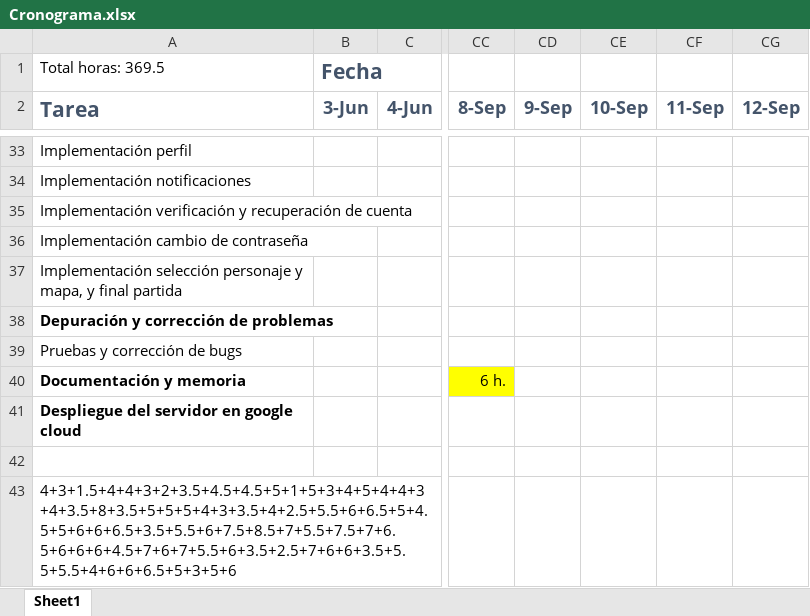
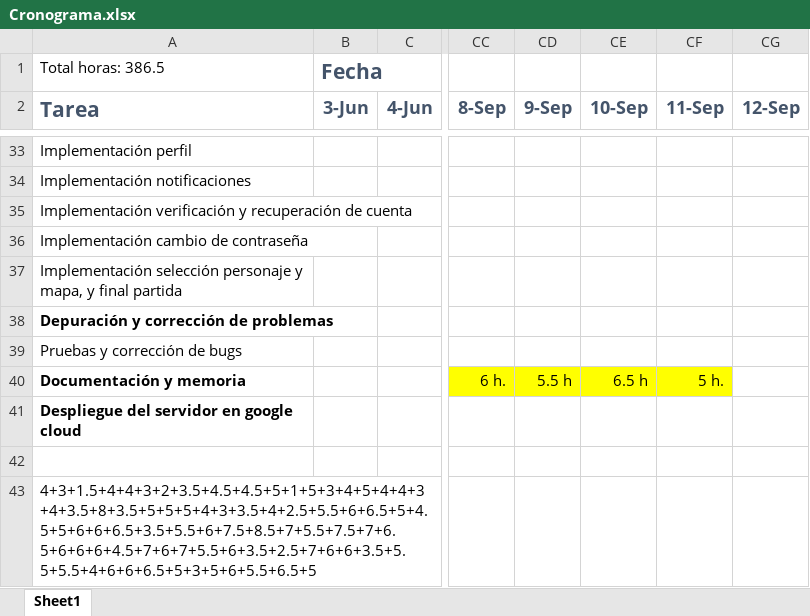
Before and after one commit to karny1998/TFG-Fatal-Fury-2-Online, an Excel workbook: Cronograma.xlsx, sheet Sheet1, drawn as a sheet; only a part is shown, gaps mark what is left out; values as stored, in another font and other column widths than the file's, no borders; the diff names each change by its address in the sheet, - before the commit and + after, or states it on an @@ line.

```diff
--- a/Cronograma.xlsx (sheet Sheet1)
+++ b/Cronograma.xlsx (sheet Sheet1)
-A1 (Tarea): Total horas: 369.5
+A1 (Tarea): Total horas: 386.5
-CD40 (9-Sep): (empty)
+CD40 (9-Sep): 5.5 h
-CD40:CF40 fill: none
+CD40:CF40 fill: #FFFF00
-CE40 (10-Sep): (empty)
+CE40 (10-Sep): 6.5 h
-CF40 (11-Sep): (empty)
+CF40 (11-Sep): 5 h.
-A43 (Tarea): 4+3+1.5+4+4+3+2+3.5+4.5+4.5+5+1+5+3+4+5+4+4+3+4+3.5+8+3.5+5+5+5+4+3+3.5+4+2.5+5.5+6+6.5+5+4.5+5+6+6+6.5+3.5+5.5+6+7.5+8.5+7+5.5+7.5+7+6.5+6+6+6+4.5+7+6+7+5.5+6+3.5+2.5+7+6+6+3.5+5.5+5.5+4+6+6+6.5+5+3+5+6
+A43 (Tarea): 4+3+1.5+4+4+3+2+3.5+4.5+4.5+5+1+5+3+4+5+4+4+3+4+3.5+8+3.5+5+5+5+4+3+3.5+4+2.5+5.5+6+6.5+5+4.5+5+6+6+6.5+3.5+5.5+6+7.5+8.5+7+5.5+7.5+7+6.5+6+6+6+4.5+7+6+7+5.5+6+3.5+2.5+7+6+6+3.5+5.5+5.5+4+6+6+6.5+5+3+5+6+5.5+6.5+5
```
Also changed, not shown: 7 other files.
